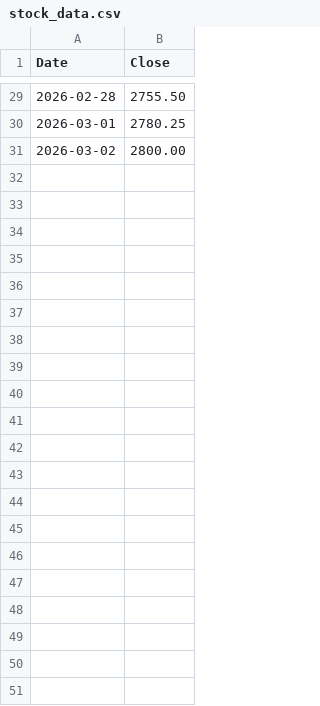
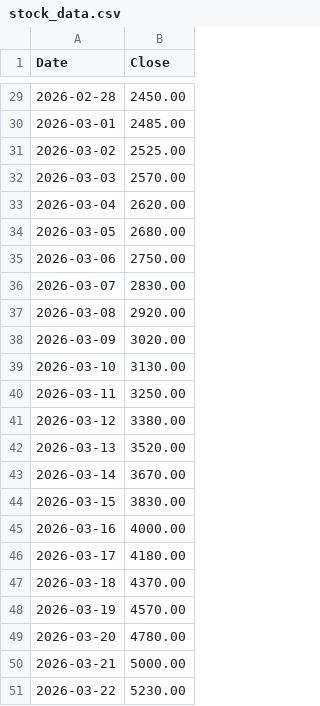
Before and after one commit to swarofficial19/Golden-Cross-Stock-Stratergy, a CSV file: stock_data.csv, drawn as a sheet; only a part is shown, gaps mark what is left out; the diff covers the shown part only.

```diff
--- a/stock_data.csv
+++ b/stock_data.csv
@@ -29,3 +29,23 @@ Date,Close
-2026-02-28,2755.50
-2026-03-01,2780.25
-2026-03-02,2800.00
+2026-02-28,2450.00
+2026-03-01,2485.00
+2026-03-02,2525.00
+2026-03-03,2570.00
+2026-03-04,2620.00
+2026-03-05,2680.00
+2026-03-06,2750.00
+2026-03-07,2830.00
+2026-03-08,2920.00
+2026-03-09,3020.00
+2026-03-10,3130.00
+2026-03-11,3250.00
+2026-03-12,3380.00
+2026-03-13,3520.00
+2026-03-14,3670.00
+2026-03-15,3830.00
+2026-03-16,4000.00
+2026-03-17,4180.00
+2026-03-18,4370.00
+2026-03-19,4570.00
+2026-03-20,4780.00
+2026-03-21,5000.00
+2026-03-22,5230.00
```
Also changed, not shown: 27 edited cells elsewhere in this file.
